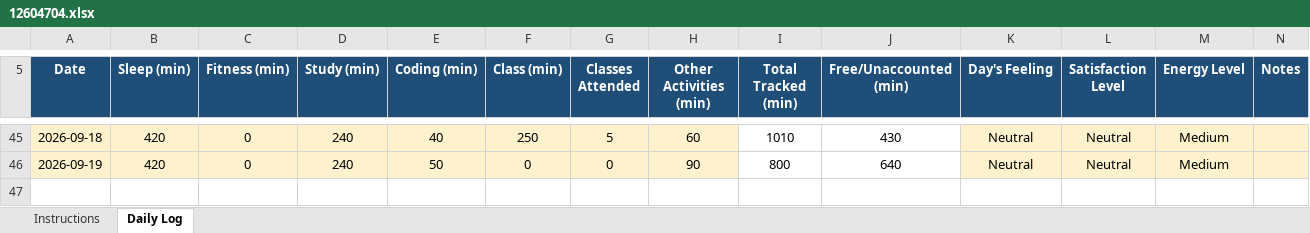
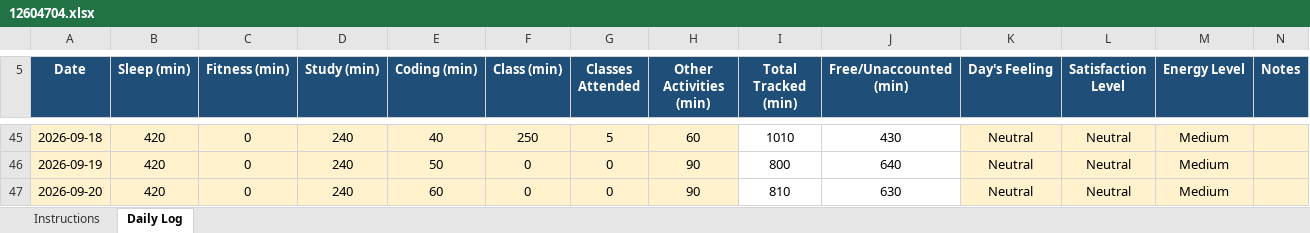
Before and after one commit to SetuKumarJha/CAP776, an Excel workbook: 12604704.xlsx, sheet Daily Log, drawn as a sheet; only a part is shown, gaps mark what is left out; values as stored, in another font and other column widths than the file's, no borders; conditional formats not drawn; the diff names each change by its address in the sheet, - before the commit and + after, or states it on an @@ line.

Commit message:
Daily activity updated

```diff
--- a/12604704.xlsx (sheet Daily Log)
+++ b/12604704.xlsx (sheet Daily Log)
+row 47: 2026-09-20 | 420 | 0 | 240 | 60 | 0 | 0 | 90 | 810 | 630 | Neutral | Neutral | Medium
```
